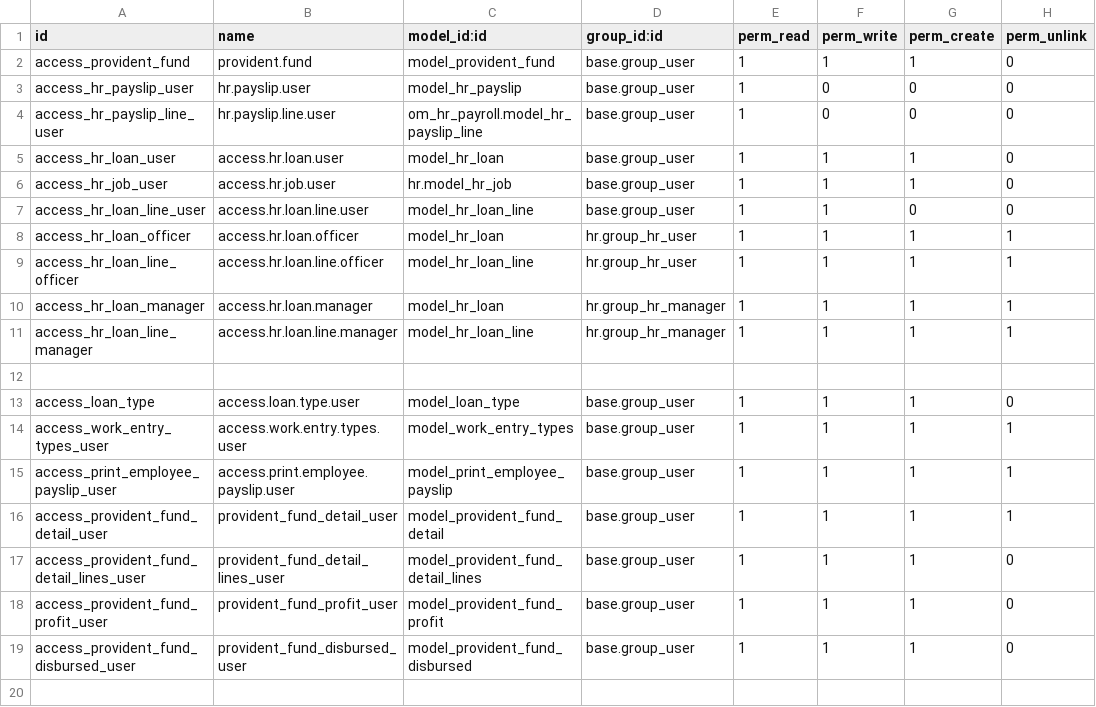
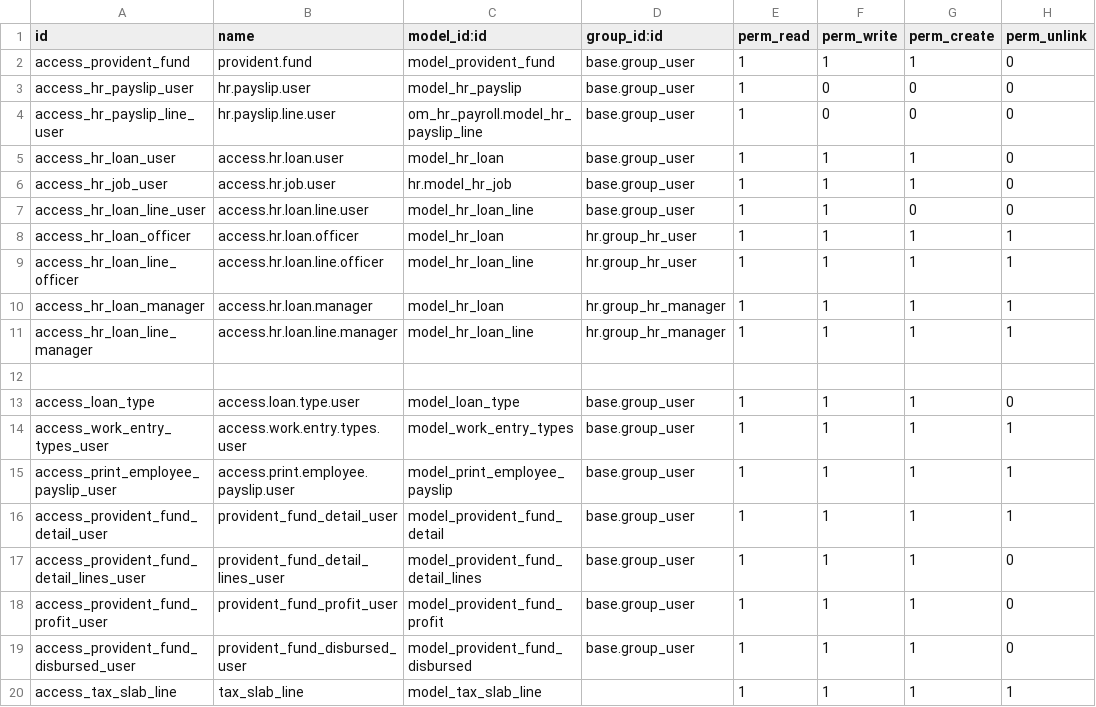
Before and after one commit to xbeeo1/mmh, a CSV file: xbo_mmh_payroll_custom/security/ir.model.access.csv, drawn as a sheet; the diff names each change by its address in the sheet, - before the commit and + after, or states it on an @@ line.

Commit message:
tax slab lines

```diff
--- a/xbo_mmh_payroll_custom/security/ir.model.access.csv
+++ b/xbo_mmh_payroll_custom/security/ir.model.access.csv
+row 20: access_tax_slab_line | tax_slab_line | model_tax_slab_line |  | 1 | 1 | 1 | 1
```
Also changed, not shown: 7 other files.
